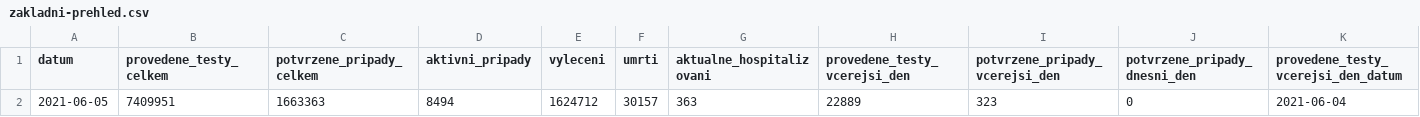
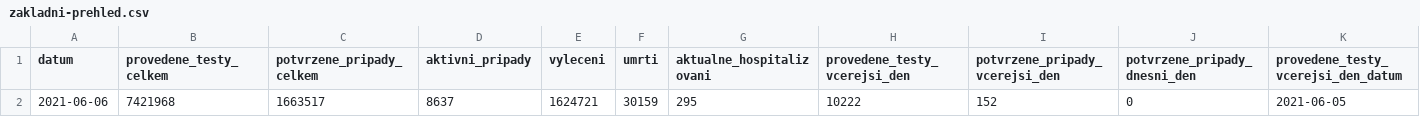
Before and after one commit to michalskop/mzcr-cz-covid-19-data, a CSV file: zakladni-prehled.csv, drawn as a sheet; only a part is shown; removed rows and columns are numbered as before the commit, all else as after; rows hold the shown columns only; the diff names each change by its address in the sheet, - before the commit and + after, or states it on an @@ line.

```diff
--- a/zakladni-prehled.csv
+++ b/zakladni-prehled.csv
-row 2: 2021-06-05 | 7409951 | 1663363 | 8494 | 1624712 | 30157 | 363 | 22889 | 323 | 0 | 2021-06-04
+row 2: 2021-06-06 | 7421968 | 1663517 | 8637 | 1624721 | 30159 | 295 | 10222 | 152 | 0 | 2021-06-05
```
Also changed, not shown: hospitalizace.csv, mestske-casti.csv, 7 other files.
